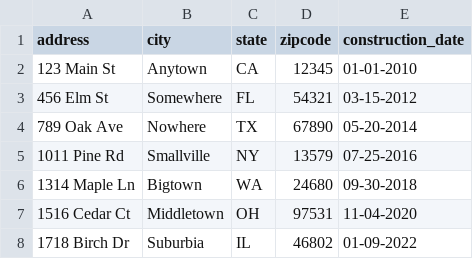
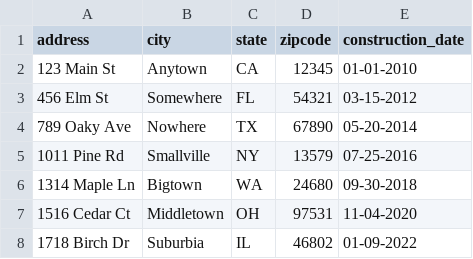
Before and after one commit to dipu12455/Crescent-1, a CSV file: data/Houses.csv, drawn as a sheet; only a part is shown.

```diff
--- a/data/Houses.csv
+++ b/data/Houses.csv
@@ -3,3 +3,3 @@ address,city,state,zipcode,construction_date
 456 Elm St,Somewhere,FL,54321,03-15-2012
-789 Oak Ave,Nowhere,TX,67890,05-20-2014
+789 Oaky Ave,Nowhere,TX,67890,05-20-2014
 1011 Pine Rd,Smallville,NY,13579,07-25-2016
```
Also changed, not shown: 4 other files.
